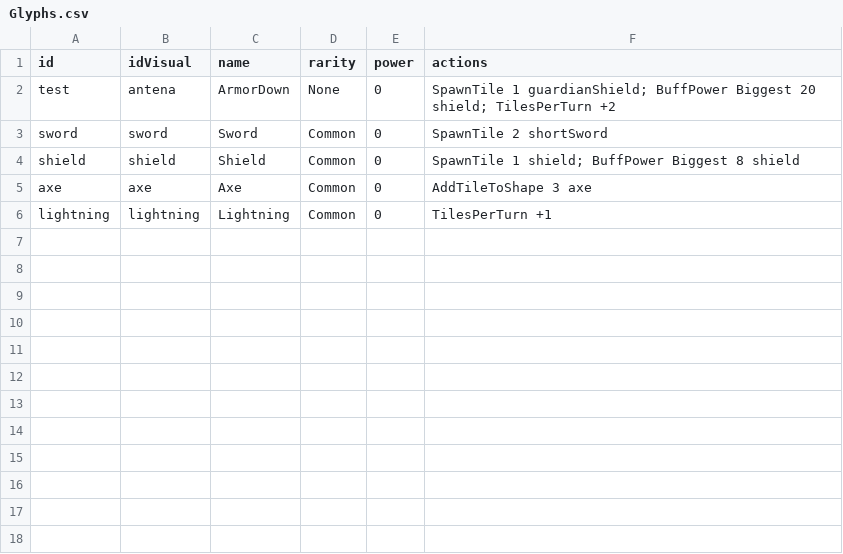
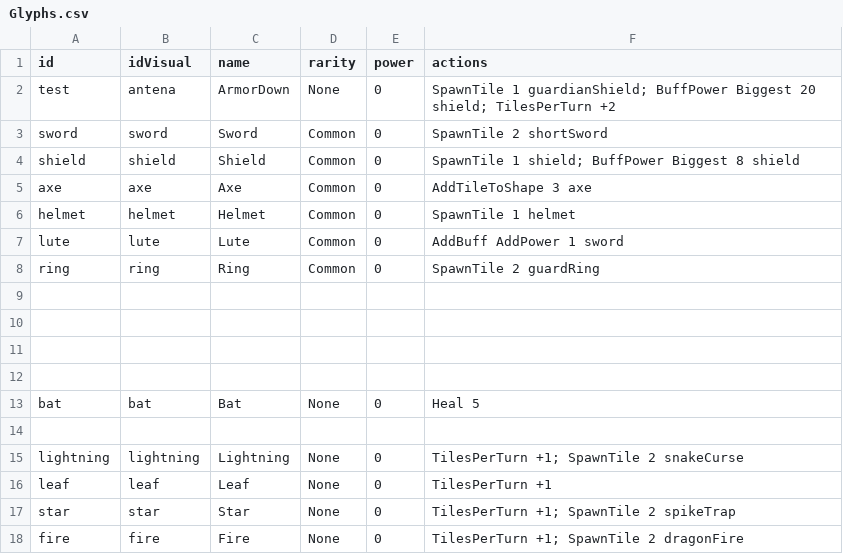
Before and after one commit to beneficii/blocks-puzzle-rpg, a CSV file: Assets/Game/Resources/CSVTables/Glyphs.csv, drawn as a sheet.

```diff
--- a/Assets/Game/Resources/CSVTables/Glyphs.csv
+++ b/Assets/Game/Resources/CSVTables/Glyphs.csv
@@ -5,2 +5,14 @@ shield,shield,Shield,Common,0,SpawnTile 1 shield; BuffPower Biggest 8 shield,,,
 axe,axe,Axe,Common,0,AddTileToShape 3 axe,,,
-lightning,lightning,Lightning,Common,0,TilesPerTurn +1,,,
+helmet,helmet,Helmet,Common,0,SpawnTile 1 helmet,,,
+lute,lute,Lute,Common,0,AddBuff AddPower 1 sword,,,
+ring,ring,Ring,Common,0,SpawnTile 2 guardRing,,,
+,,,,,,,,
+,,,,,,,,
+,,,,,,,,
+,,,,,,,,
+bat,bat,Bat,None,0,Heal 5,,,
+,,,,,,,,
+lightning,lightning,Lightning,None,0,TilesPerTurn +1; SpawnTile 2 snakeCurse,,,
+leaf,leaf,Leaf,None,0,TilesPerTurn +1,,,
+star,star,Star,None,0,TilesPerTurn +1; SpawnTile 2 spikeTrap,,,
+fire,fire,Fire,None,0,TilesPerTurn +1; SpawnTile 2 dragonFire,,,
```
Also changed, not shown: Assets/Game/Resources/CSVTables/Dialogs.csv, Assets/Game/Resources/CSVTables/Stages.csv, 32 other files.
